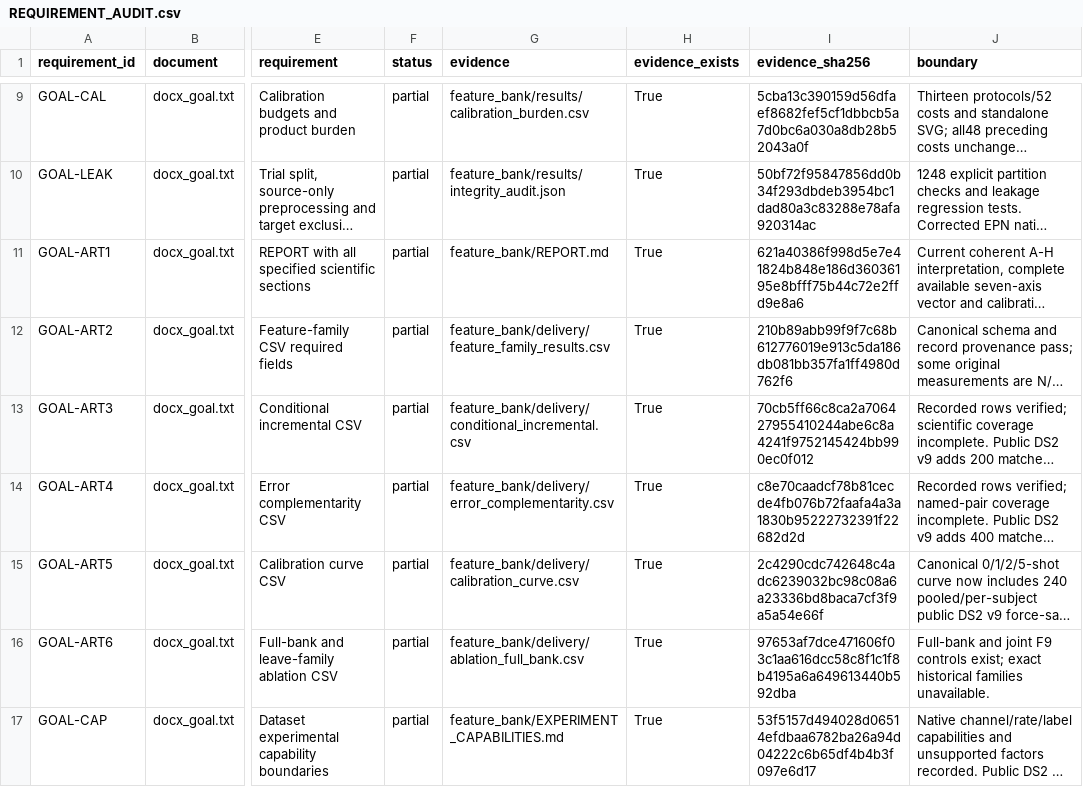
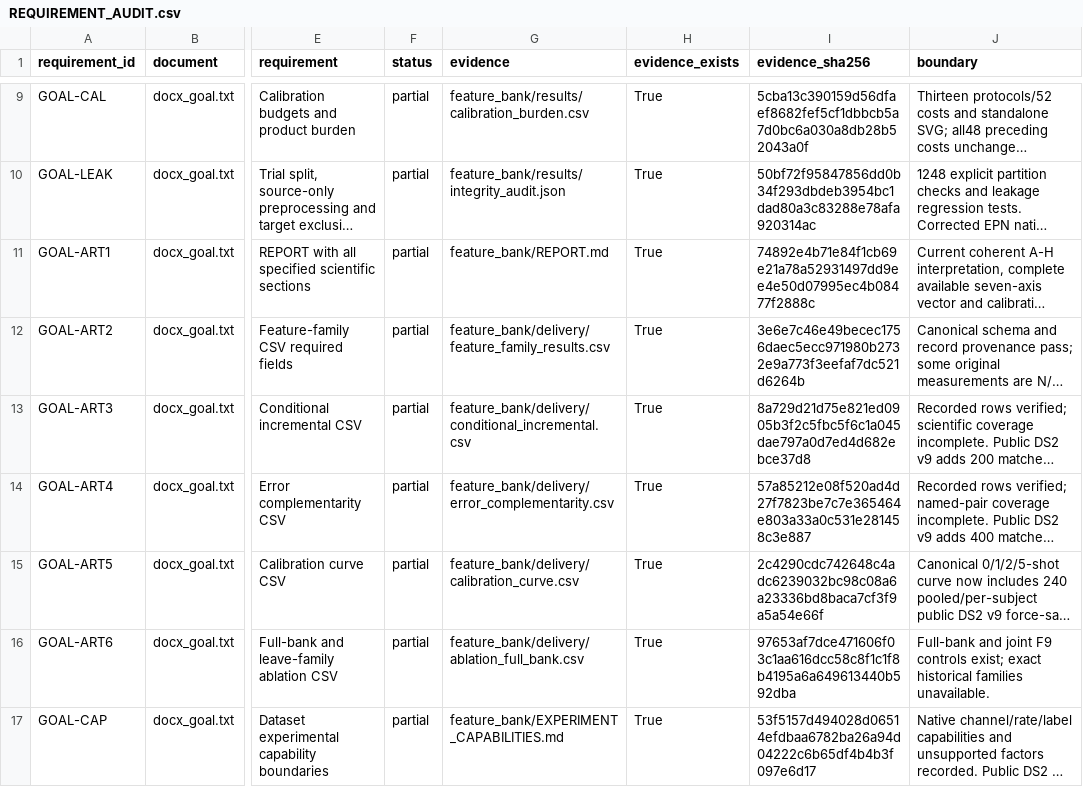
Before and after one commit to boyandong/emg-imu-human-in-the-loop, a CSV file: emgimu_classifier/feature_bank/REQUIREMENT_AUDIT.csv, drawn as a sheet; only a part is shown, gaps mark what is left out; long unchanged cells end in …; the diff covers the shown part only; the diff names each change by its address in the sheet, - before the commit and + after, or states it on an @@ line.

```diff
--- a/emgimu_classifier/feature_bank/REQUIREMENT_AUDIT.csv
+++ b/emgimu_classifier/feature_bank/REQUIREMENT_AUDIT.csv
-I11 (evidence_sha256): 621a40386f998d5e7e41824b848e186d36036195e8bfff75b44c72e2ffd9e8a6
+I11 (evidence_sha256): 74892e4b71e84f1cb69e21a78a52931497dd9ee4e50d07995ec4b08477f2888c
-I12 (evidence_sha256): 210b89abb99f9f7c68b612776019e913c5da186db081bb357fa1ff4980d762f6
+I12 (evidence_sha256): 3e6e7c46e49becec1756daec5ecc971980b2732e9a773f3eefaf7dc521d6264b
-I13 (evidence_sha256): 70cb5ff66c8ca2a706427955410244abe6c8a4241f9752145424bb990ec0f012
+I13 (evidence_sha256): 8a729d21d75e821ed0905b3f2c5fbc5f6c1a045dae797a0d7ed4d682ebce37d8
-I14 (evidence_sha256): c8e70caadcf78b81cecde4fb076b72faafa4a3a1830b95222732391f22682d2d
+I14 (evidence_sha256): 57a85212e08f520ad4d27f7823be7c7e365464e803a33a0c531e281458c3e887
```
Also changed, not shown: 4 edited cells elsewhere in this file, emgimu_classifier/feature_bank/DOCUMENT_SECTION_AUDIT.csv, 24 other files.
